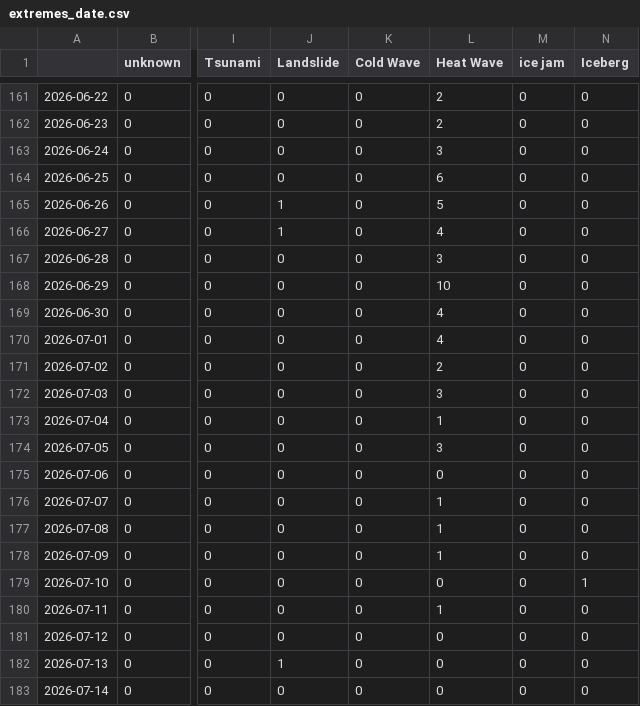
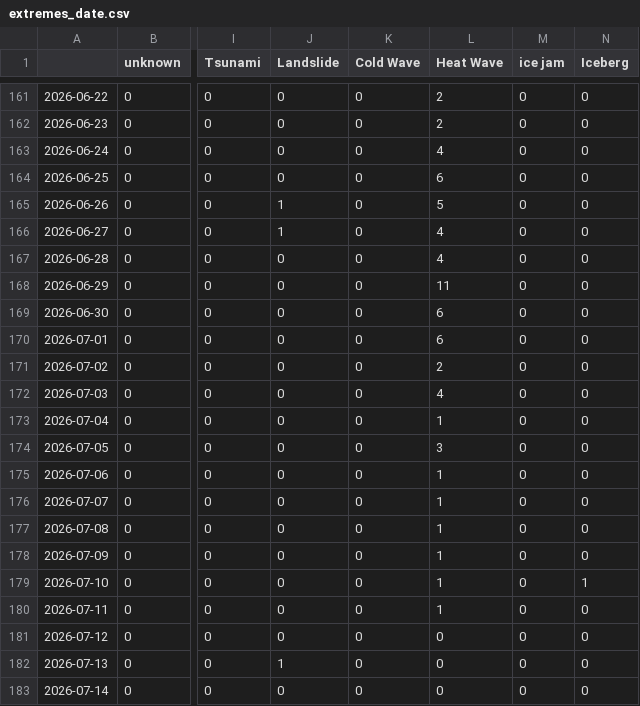
Before and after one commit to hannak555-news/polishExtremes, a CSV file: csv/extremes_date.csv, drawn as a sheet; only a part is shown, gaps mark what is left out; the diff names each change by its address in the sheet, - before the commit and + after, or states it on an @@ line.

```diff
--- a/csv/extremes_date.csv
+++ b/csv/extremes_date.csv
-L163 (Heat Wave): 3
+L163 (Heat Wave): 4
-L167 (Heat Wave): 3
+L167 (Heat Wave): 4
-L168 (Heat Wave): 10
+L168 (Heat Wave): 11
-L169:L170 (Heat Wave): 4
+L169:L170 (Heat Wave): 6
-L172 (Heat Wave): 3
+L172 (Heat Wave): 4
-L175 (Heat Wave): 0
+L175 (Heat Wave): 1
-L179 (Heat Wave): 0
+L179 (Heat Wave): 1
```
Also changed, not shown: csv/feeds_date.csv, 9 other files.
